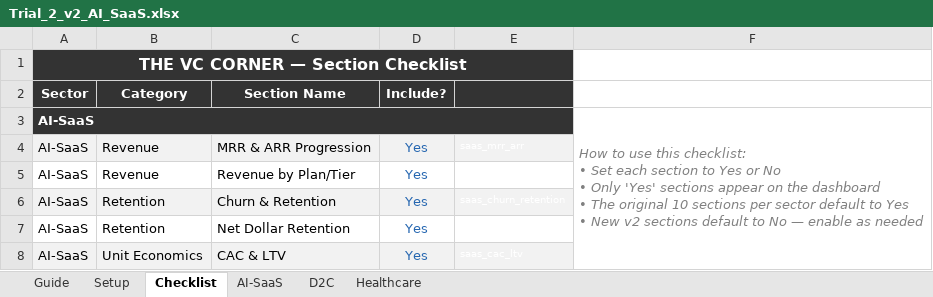
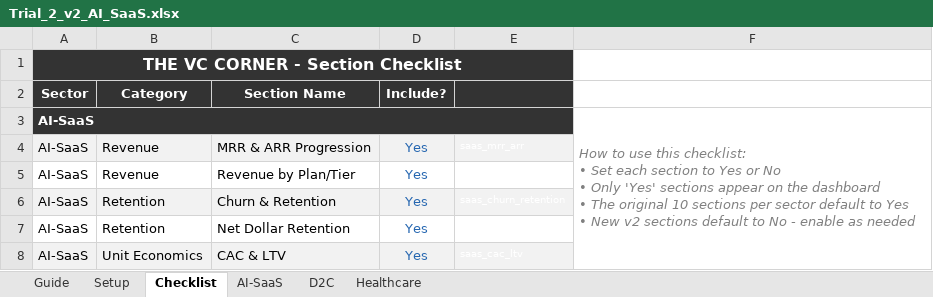
Before and after one commit to Ashish202407/Ruban, an Excel workbook: dashboard/Trial_2_v2_AI_SaaS.xlsx, sheet Checklist, drawn as a sheet; only a part is shown; values as stored, in another font and other column widths than the file's, no borders; the diff names each change by its address in the sheet, - before the commit and + after, or states it on an @@ line.

```diff
--- a/dashboard/Trial_2_v2_AI_SaaS.xlsx (sheet Checklist)
+++ b/dashboard/Trial_2_v2_AI_SaaS.xlsx (sheet Checklist)
-A1 (Sector): THE VC CORNER — Section Checklist
+A1 (Sector): THE VC CORNER - Section Checklist
-F3: …to No — enable as…
+F3: …to No - enable as…
```
Also changed, not shown: sheet D2C, sheet Guide, sheet AI-SaaS, sheet Setup, sheet Healthcare, dashboard/VCCorner_Template_v2.xlsx, dashboard/docs-v2/VCCorner_Template_v2.xlsx, 41 other files.
